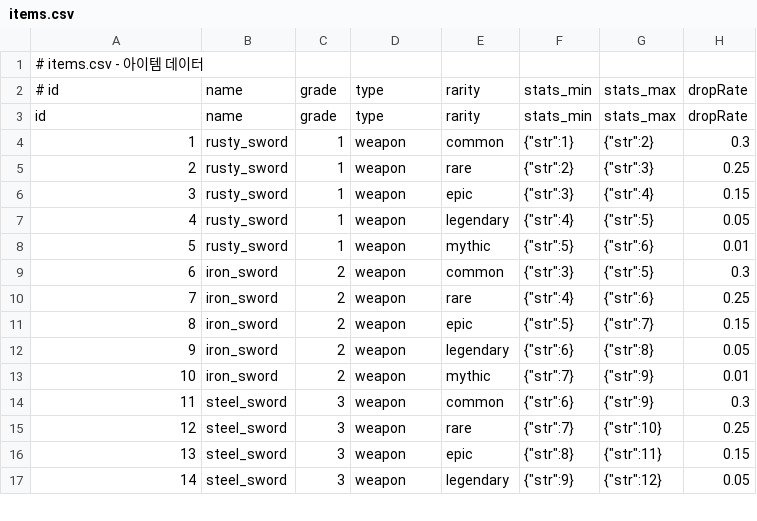
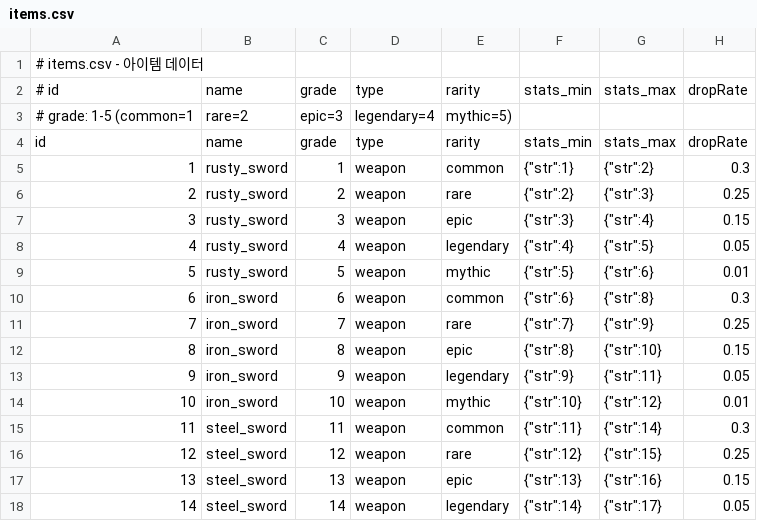
Before and after one commit to kongnamul-muchim/AFK, a CSV file: data/items.csv, drawn as a sheet; only a part is shown; the diff covers the shown part only.

Commit message:
feat: 합성 시스템 grade progression 수정
- grade 1-10 단순 강화 시스템
- rusty_sword: grade 1-5 (common→mythic)
- iron_sword: grade 6-10 (common→mythic)
- steel_sword: grade 11-15 (common→mythic)
- 동일 이름 + 다음 grade 합성
- itemId string 변환 일관성 유지

#synthesis #progression #balance

```diff
--- a/data/items.csv
+++ b/data/items.csv
@@ -2,16 +2,17 @@
 # id,name,grade,type,rarity,stats_min,stats_max,dropRate
+# grade: 1-5 (common=1, rare=2, epic=3, legendary=4, mythic=5)
 id,name,grade,type,rarity,stats_min,stats_max,dropRate
 1,rusty_sword,1,weapon,common,"{""str"":1}","{""str"":2}",0.3
-2,rusty_sword,1,weapon,rare,"{""str"":2}","{""str"":3}",0.25
-3,rusty_sword,1,weapon,epic,"{""str"":3}","{""str"":4}",0.15
-4,rusty_sword,1,weapon,legendary,"{""str"":4}","{""str"":5}",0.05
-5,rusty_sword,1,weapon,mythic,"{""str"":5}","{""str"":6}",0.01
-6,iron_sword,2,weapon,common,"{""str"":3}","{""str"":5}",0.3
-7,iron_sword,2,weapon,rare,"{""str"":4}","{""str"":6}",0.25
-8,iron_sword,2,weapon,epic,"{""str"":5}","{""str"":7}",0.15
-9,iron_sword,2,weapon,legendary,"{""str"":6}","{""str"":8}",0.05
-10,iron_sword,2,weapon,mythic,"{""str"":7}","{""str"":9}",0.01
-11,steel_sword,3,weapon,common,"{""str"":6}","{""str"":9}",0.3
-12,steel_sword,3,weapon,rare,"{""str"":7}","{""str"":10}",0.25
-13,steel_sword,3,weapon,epic,"{""str"":8}","{""str"":11}",0.15
-14,steel_sword,3,weapon,legendary,"{""str"":9}","{""str"":12}",0.05
+2,rusty_sword,2,weapon,rare,"{""str"":2}","{""str"":3}",0.25
+3,rusty_sword,3,weapon,epic,"{""str"":3}","{""str"":4}",0.15
+4,rusty_sword,4,weapon,legendary,"{""str"":4}","{""str"":5}",0.05
+5,rusty_sword,5,weapon,mythic,"{""str"":5}","{""str"":6}",0.01
+6,iron_sword,6,weapon,common,"{""str"":6}","{""str"":8}",0.3
+7,iron_sword,7,weapon,rare,"{""str"":7}","{""str"":9}",0.25
+8,iron_sword,8,weapon,epic,"{""str"":8}","{""str"":10}",0.15
+9,iron_sword,9,weapon,legendary,"{""str"":9}","{""str"":11}",0.05
+10,iron_sword,10,weapon,mythic,"{""str"":10}","{""str"":12}",0.01
+11,steel_sword,11,weapon,common,"{""str"":11}","{""str"":14}",0.3
+12,steel_sword,12,weapon,rare,"{""str"":12}","{""str"":15}",0.25
+13,steel_sword,13,weapon,epic,"{""str"":13}","{""str"":16}",0.15
+14,steel_sword,14,weapon,legendary,"{""str"":14}","{""str"":17}",0.05
```
Also changed, not shown: 60 edited cells elsewhere in this file, 1 other file.
